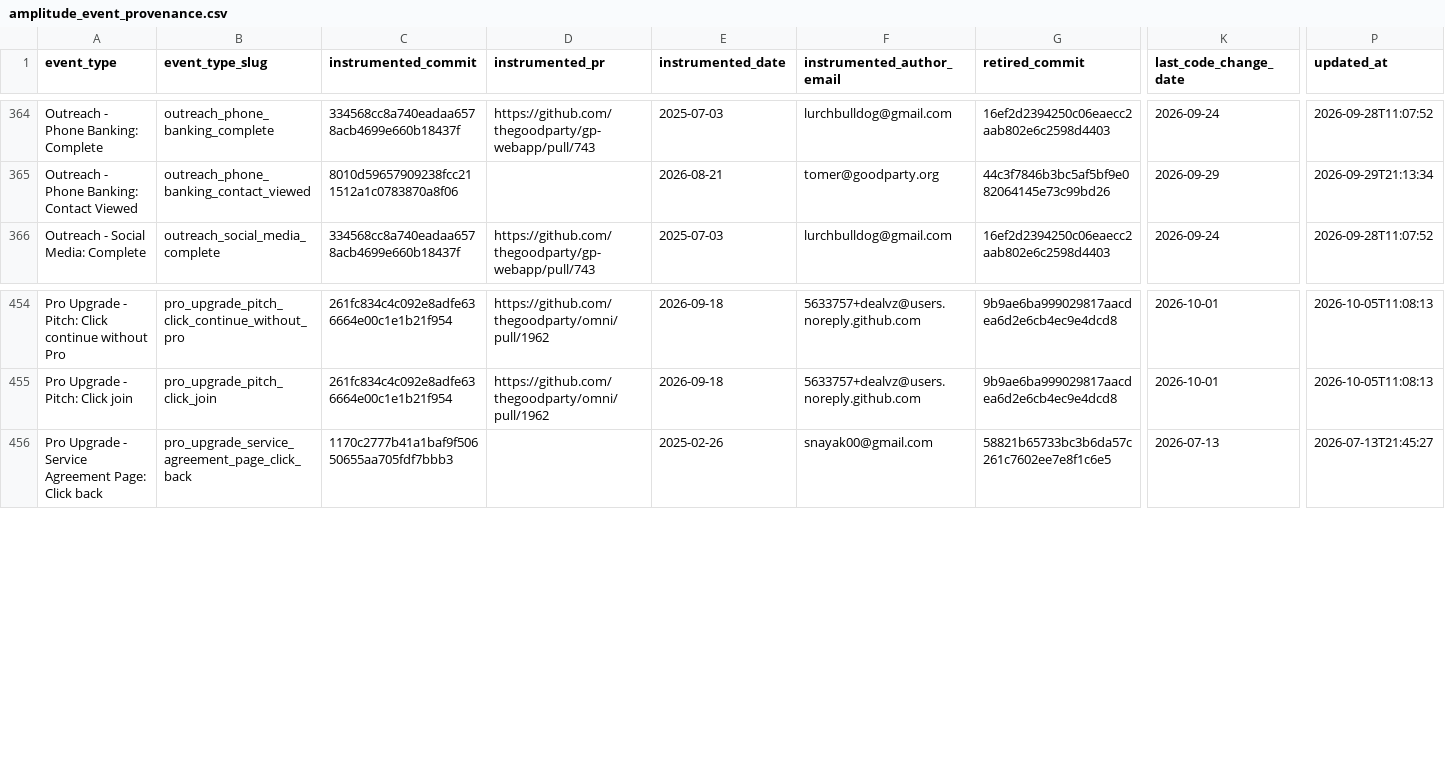
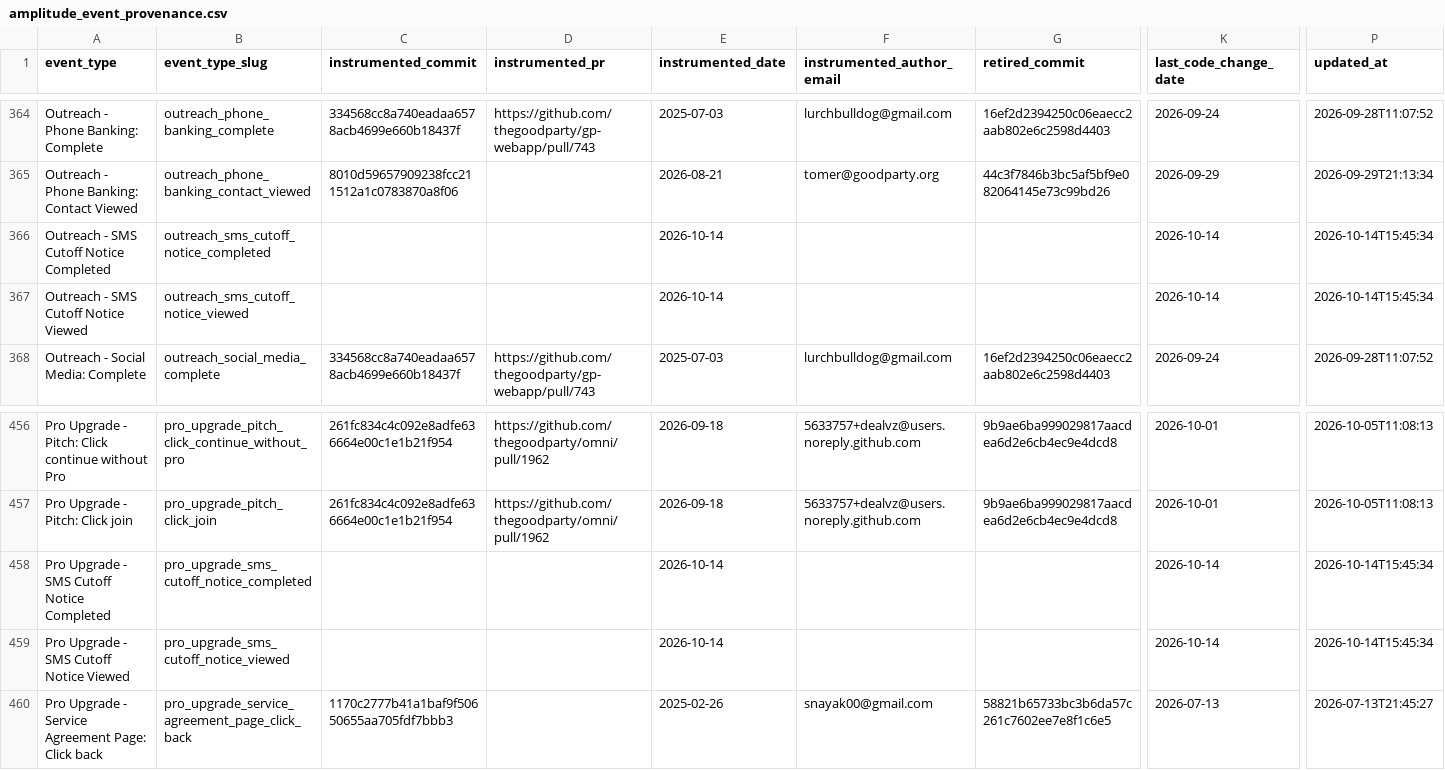
Before and after one commit to thegoodparty/omni, a CSV file: packages/runbooks/scripts/python/instrumentation_data/amplitude_event_provenance.csv, drawn as a sheet; only a part is shown, gaps mark what is left out; rows hold the shown columns only; the diff names each change by its address in the sheet, - before the commit and + after, or states it on an @@ line.

Commit message:
Add the SMS compliance cutoff contract, rule and shared webapp pieces
Late candidates are pushed into texting setup that can't finish before
their general election. This adds the shared window field, the gp-api rule
that computes it, and the webapp notice, copy and events the lanes build on.

```diff
--- a/packages/runbooks/scripts/python/instrumentation_data/amplitude_event_provenance.csv
+++ b/packages/runbooks/scripts/python/instrumentation_data/amplitude_event_provenance.csv
+row 366: Outreach - SMS Cutoff Notice Completed | outreach_sms_cutoff_notice_completed |  |  | 2026-10-14 |  |  | 2026-10-14 | 2026-10-14T15:45:34
+row 367: Outreach - SMS Cutoff Notice Viewed | outreach_sms_cutoff_notice_viewed |  |  | 2026-10-14 |  |  | 2026-10-14 | 2026-10-14T15:45:34
+row 458: Pro Upgrade - SMS Cutoff Notice Completed | pro_upgrade_sms_cutoff_notice_completed |  |  | 2026-10-14 |  |  | 2026-10-14 | 2026-10-14T15:45:34
+row 459: Pro Upgrade - SMS Cutoff Notice Viewed | pro_upgrade_sms_cutoff_notice_viewed |  |  | 2026-10-14 |  |  | 2026-10-14 | 2026-10-14T15:45:34
```
Also changed, not shown: 12 other files.
